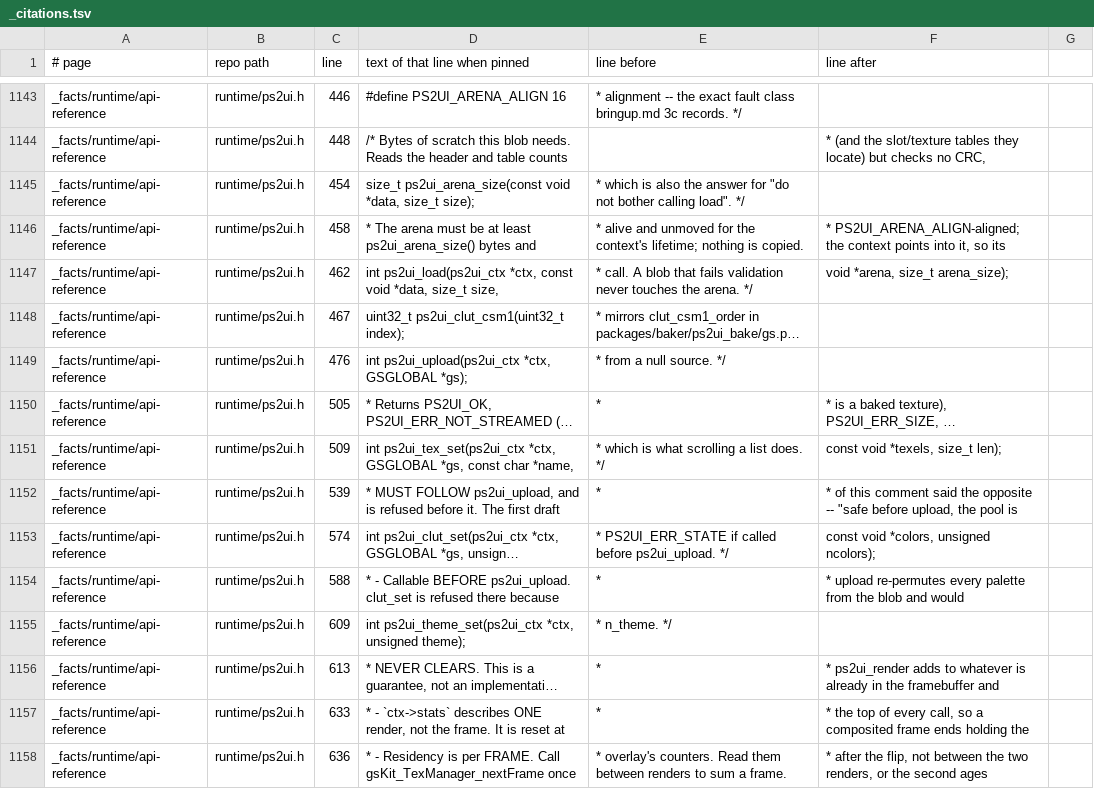
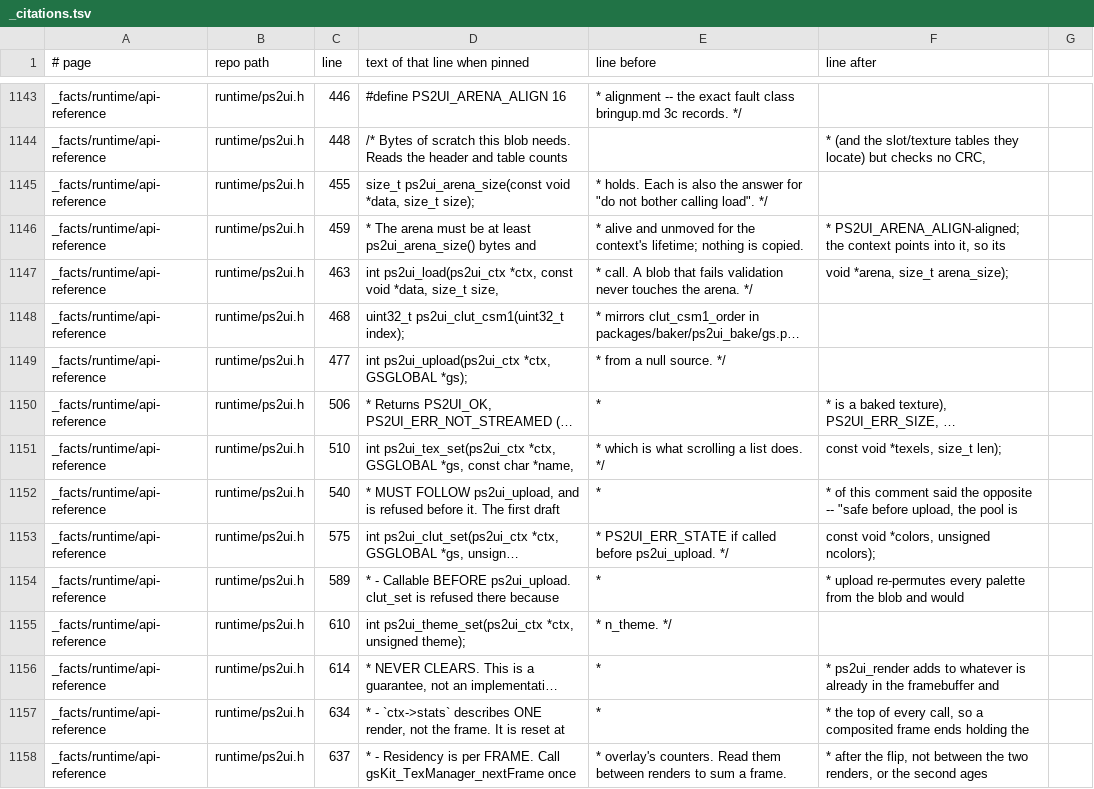
Before and after one commit to coffeedevsolutions/OPHTML, a TSV file: docs/site/_citations.tsv, drawn as a sheet; only a part is shown, gaps mark what is left out; long unchanged cells end in …; the diff covers the shown part only; the diff names each change by its address in the sheet, - before the commit and + after, or states it on an @@ line.

```diff
--- a/docs/site/_citations.tsv
+++ b/docs/site/_citations.tsv
-C1145 (line): 454
+C1145 (line): 455
-E1145 (line before): * which is also…
+E1145 (line before): * holds. Each is also…
-C1146 (line): 458
+C1146 (line): 459
-C1147 (line): 462
+C1147 (line): 463
-C1148 (line): 467
+C1148 (line): 468
-C1149 (line): 476
+C1149 (line): 477
-C1150 (line): 505
+C1150 (line): 506
-C1151 (line): 509
+C1151 (line): 510
-C1152 (line): 539
+C1152 (line): 540
-C1153 (line): 574
+C1153 (line): 575
-C1154 (line): 588
+C1154 (line): 589
-C1155 (line): 609
+C1155 (line): 610
-C1156 (line): 613
+C1156 (line): 614
-C1157 (line): 633
+C1157 (line): 634
-C1158 (line): 636
+C1158 (line): 637
```
Also changed, not shown: 148 edited cells elsewhere in this file, docs/site/_versions.tsv, 35 other files.
